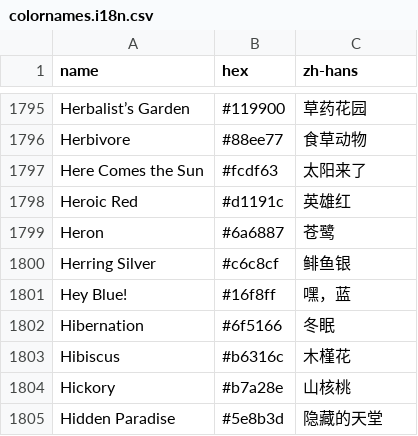
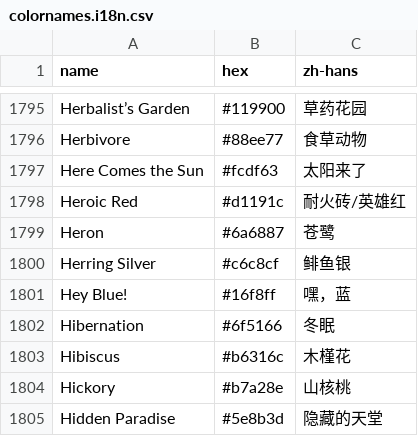
Before and after one commit to dev-easily/colornames-i18n, a CSV file: rust/i18n/colornames.i18n.csv, drawn as a sheet; only a part is shown, gaps mark what is left out.

Commit message:
update color name

```diff
--- a/rust/i18n/colornames.i18n.csv
+++ b/rust/i18n/colornames.i18n.csv
@@ -1797,3 +1797,3 @@ Herbivore,#88ee77,食草动物
 Here Comes the Sun,#fcdf63,太阳来了
-Heroic Red,#d1191c,英雄红
+Heroic Red,#d1191c,耐火砖/英雄红
 Heron,#6a6887,苍鹭
```
